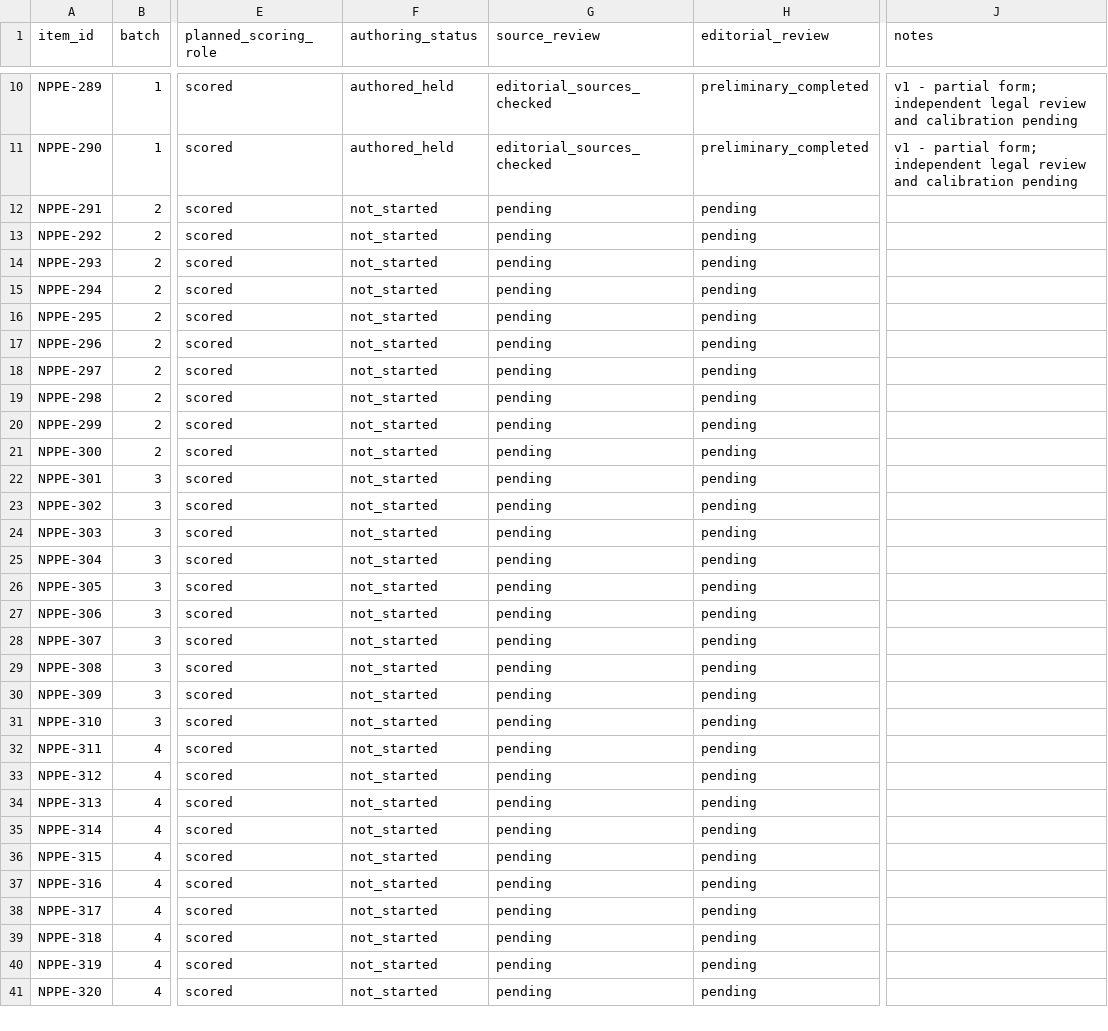
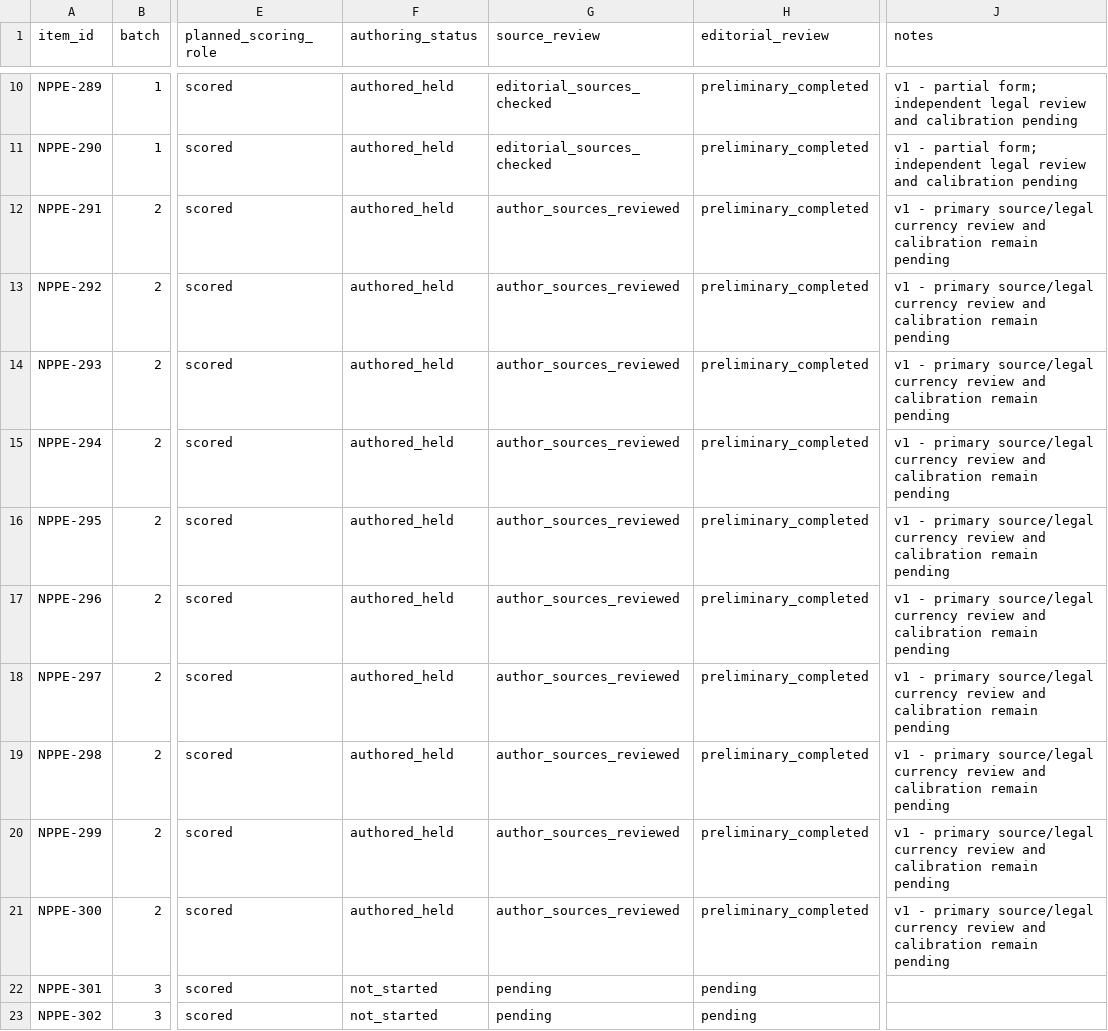
Before and after one commit to UpSkillSprint-Consulting/upskill-sprint, a CSV file: docs/nppe-mock-b-allocation-ledger.csv, drawn as a sheet; only a part is shown, gaps mark what is left out; the shorter side is filled out with more unchanged rows; the diff names each change by its address in the sheet, - before the commit and + after, or states it on an @@ line.

Commit message:
docs(nppe): mark Batch 2 ten slots authored and held

```diff
--- a/docs/nppe-mock-b-allocation-ledger.csv
+++ b/docs/nppe-mock-b-allocation-ledger.csv
-F12:F21 (authoring_status): not_started
+F12:F21 (authoring_status): authored_held
-G12:G21 (source_review): pending
+G12:G21 (source_review): author_sources_reviewed
-H12:H21 (editorial_review): pending
+H12:H21 (editorial_review): preliminary_completed
-J12:J21 (notes): (empty)
+J12:J21 (notes): v1 - primary source/legal currency review and calibration remain pending
```
